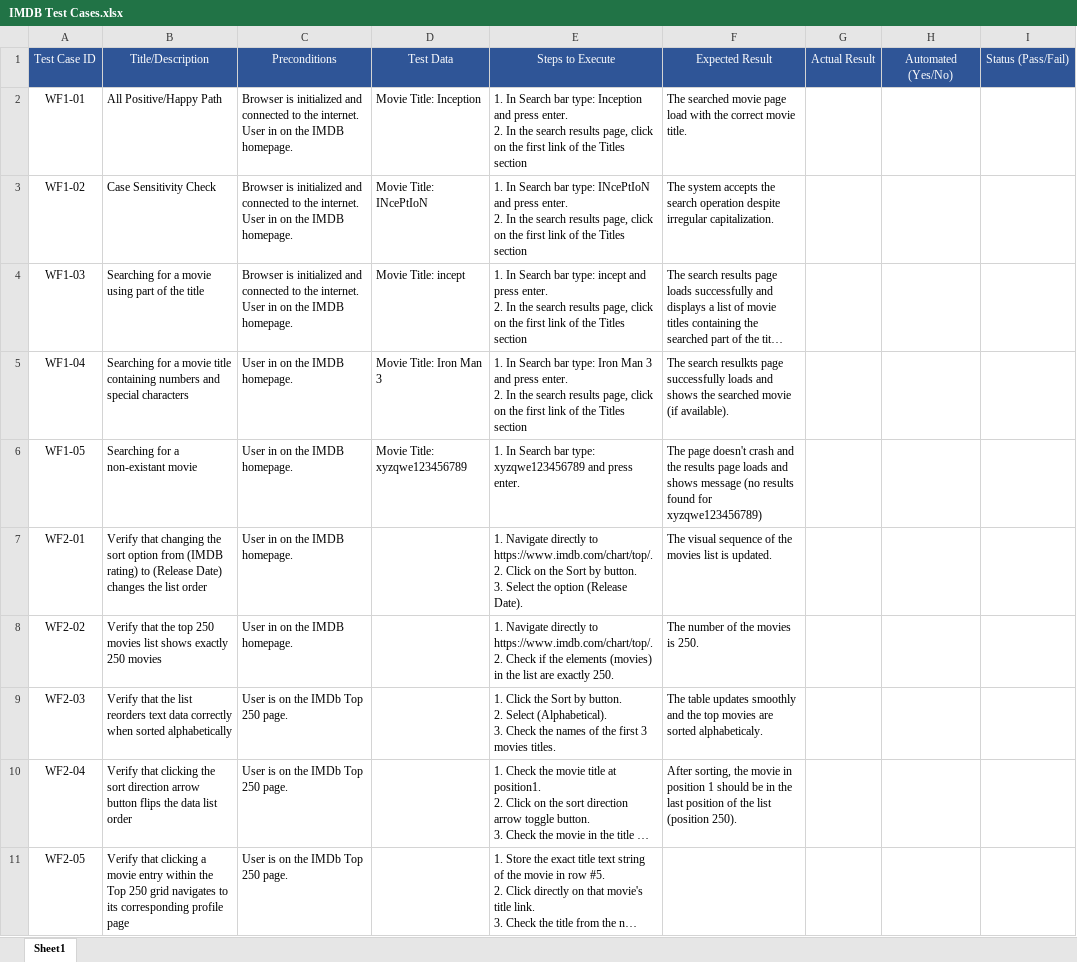
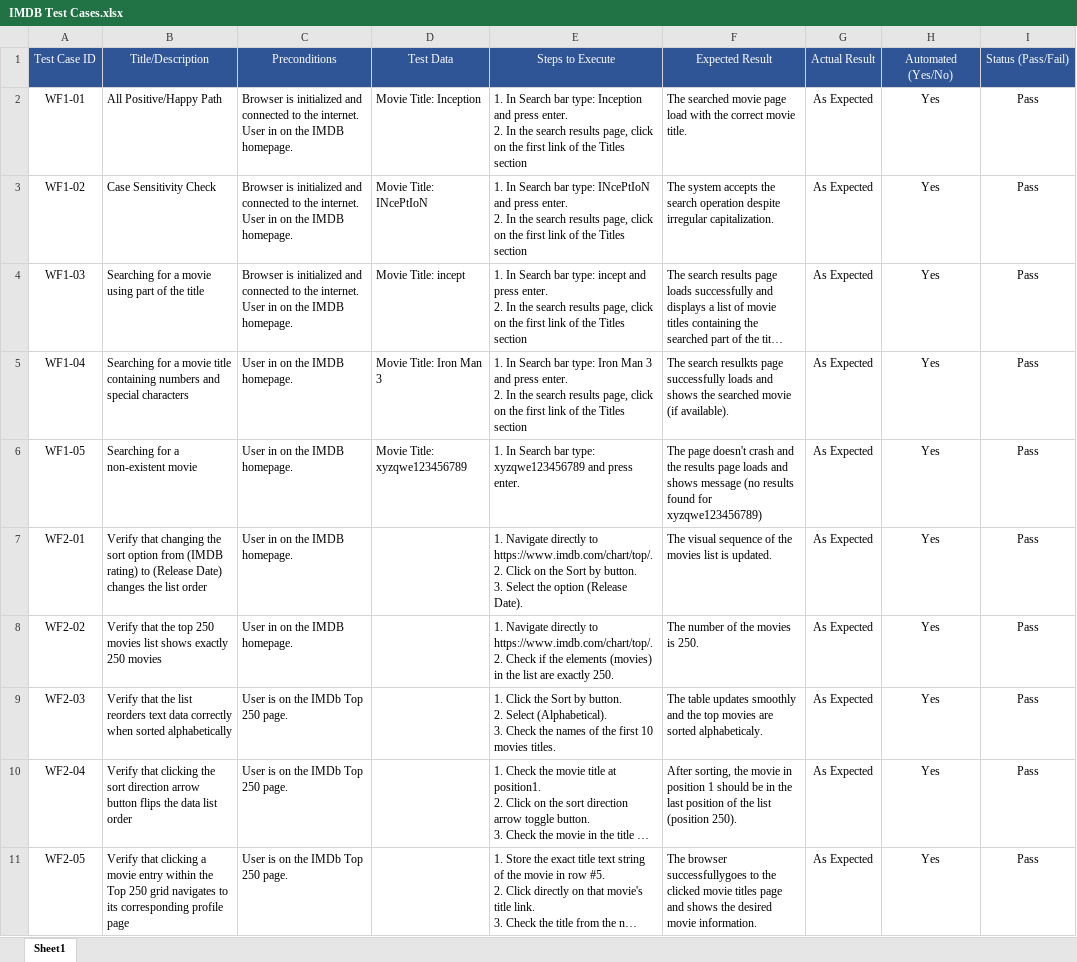
Before and after one commit to Fadi677/AutomationSoloProject, an Excel workbook: IMDB Test Cases.xlsx, sheet Sheet1, drawn as a sheet; long unchanged cells end in …; values as stored, in another font and other column widths than the file's, no borders; the diff names each change by its address in the sheet, - before the commit and + after, or states it on an @@ line.

Commit message:
updated the testCases excel file

```diff
--- a/IMDB Test Cases.xlsx (sheet Sheet1)
+++ b/IMDB Test Cases.xlsx (sheet Sheet1)
-G2:G11: (empty)
+G2:G11: As Expected
-H2:H11: (empty)
+H2:H11: Yes
-I2:I11: (empty)
+I2:I11: Pass
-B6: Searching for a non-existant movie
+B6: Searching for a non-existent movie
-E9: …the first 3 movies titles.
+E9: …the first 10 movies titles.
-F11: (empty)
+F11: The browser successfullygoes to the clicked movie titles page and shows the desired movie information.
```
